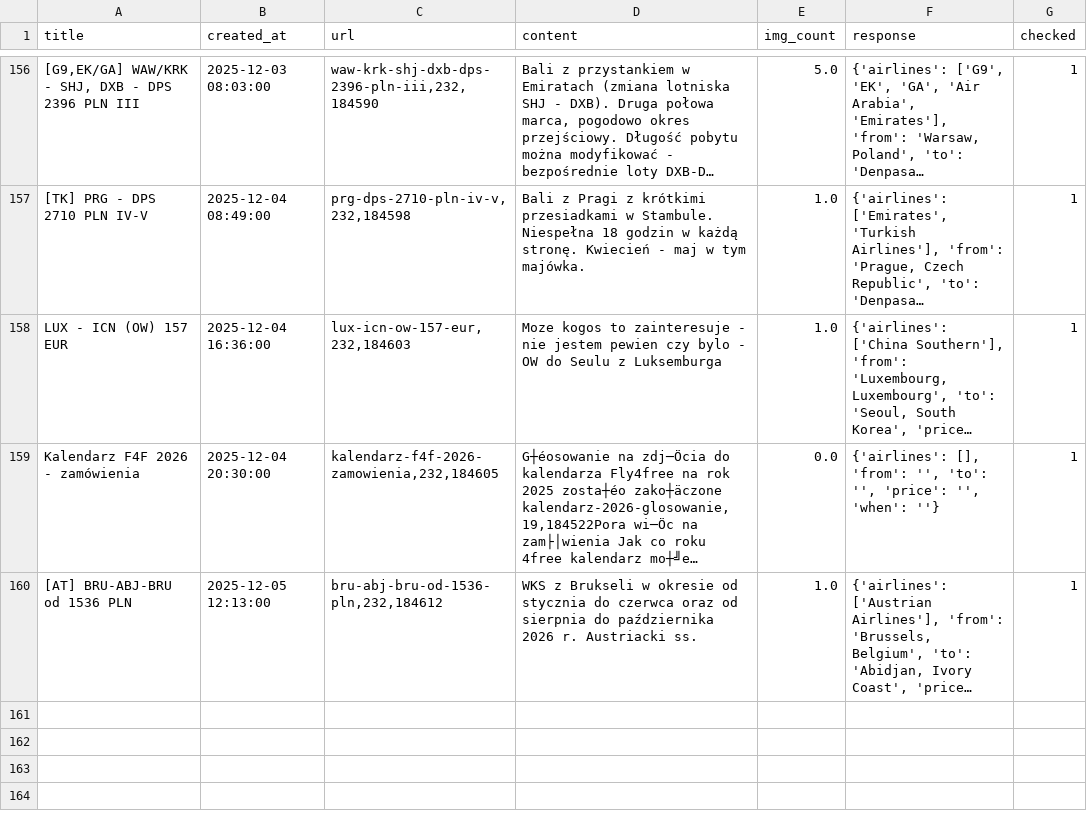
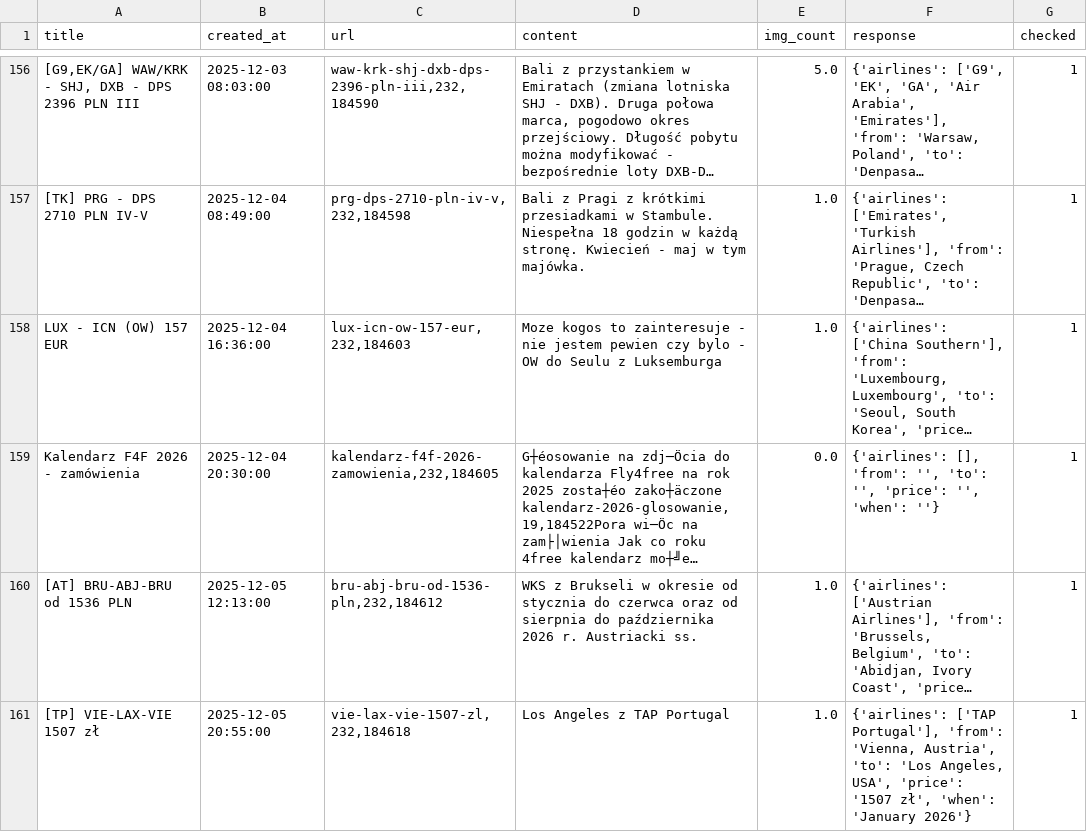
Before and after one commit to kstajer/flight-deal-notification, a CSV file: data.csv, drawn as a sheet; only a part is shown, gaps mark what is left out; long unchanged cells end in …; the diff names each change by its address in the sheet, - before the commit and + after, or states it on an @@ line.

```diff
--- a/data.csv
+++ b/data.csv
+row 161: [TP] VIE-LAX-VIE 1507 zł | 2025-12-05 20:55:00 | vie-lax-vie-1507-zl,232,184618 | Los Angeles z TAP Portugal | 1.0 | {'airlines': ['TAP Portugal'], 'from': 'Vienna, Austria', 'to': 'Los Angeles, USA', 'price': '1507 zł', 'when': 'January 2026'} | 1
```
